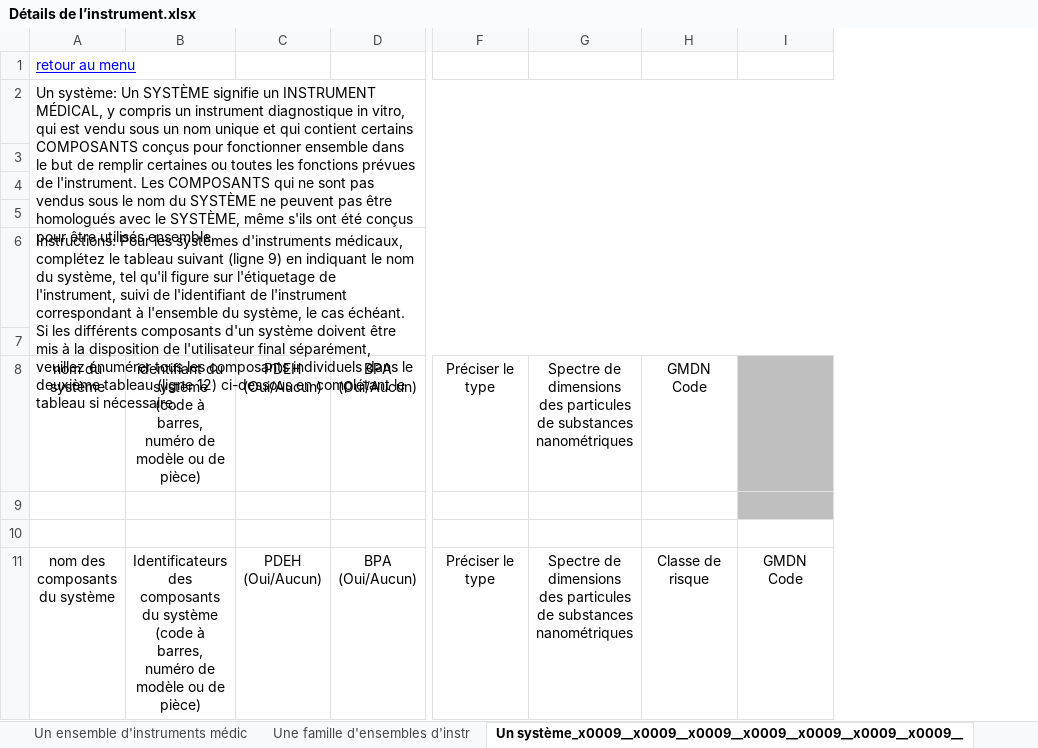
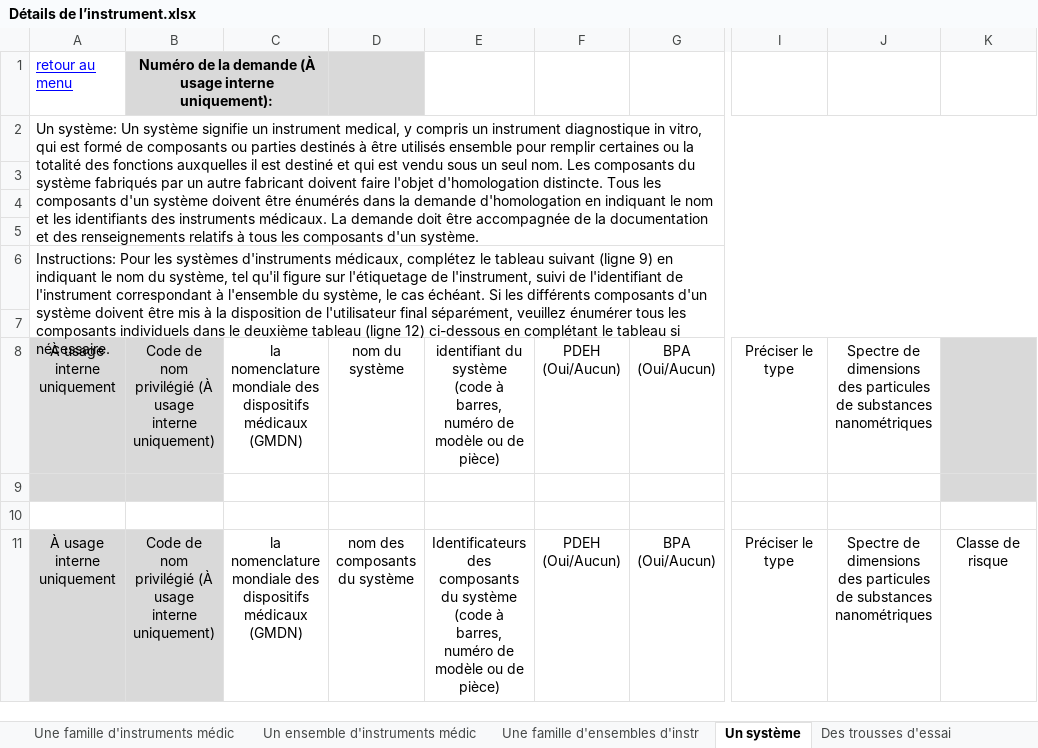
Before and after one commit to hres/REP-Form, an Excel workbook: mds-test/Détails de l’instrument.xlsx, sheet Un système, drawn as a sheet; only a part is shown, gaps mark what is left out; values as stored, in another font and other column widths than the file's, no borders; conditional formats not drawn; removed rows and columns are numbered as before the commit, all else as after; rows hold the shown columns only; the diff names each change by its address in the sheet, - before the commit and + after, or states it on an @@ line.

```diff
--- a/mds-test/Détails de l’instrument.xlsx (sheet Un système)
+++ b/mds-test/Détails de l’instrument.xlsx (sheet Un système)
-sheet tab: Un système_x0009__x0009__x0009__x0009__x0009__x0009__x0009__
+sheet tab: Un système
+column A, rows 1-2: retour au menu | Un système: Un système signifie un instrument medical, y compris un instrument diagnostique in vitro, qui est formé de composants ou parties destinés à être utilisés ensemble pour remplir certaines ou la totalité des fonctions auxquelles il est destiné et qui est vendu sous un seul nom. Les composants du système fabriqués par un autre fabricant doivent faire l'objet d'homologation distincte. Tous les composants d'un système doivent être énumérés dans la demande d'homologation en indiquant le nom et les identifiants des instruments médicaux. La demande doit être accompagnée de la documentation et des renseignements relatifs à tous les composants d'un système.; rows 8-11: À usage interne uniquement |  |  | À usage interne uniquement
+column B, row 1: Numéro de la demande (À usage interne uniquement):; rows 8-11: Code de nom privilégié (À usage interne uniquement) |  |  | Code de nom privilégié (À usage interne uniquement)
+column C, rows 8-11: la nomenclature mondiale des dispositifs médicaux (GMDN) |  |  | la nomenclature mondiale des dispositifs médicaux (GMDN)
-column I, row 11: GMDN Code
-row 1: retour au menu
-row 2: Un système: Un SYSTÈME signifie un INSTRUMENT MÉDICAL, y compris un instrument diagnostique in vitro, qui est vendu sous un nom unique et qui contient certains COMPOSANTS conçus pour fonctionner ensemble dans le but de remplir certaines ou toutes les fonctions prévues de l'instrument. Les COMPOSANTS qui ne sont pas vendus sous le nom du SYSTÈME ne peuvent pas être homologués avec le SYSTÈME, même s'ils ont été conçus pour être utilisés ensemble.
-row 1: (empty)
+row 1: retour au menu | Numéro de la demande (À usage interne uniquement):
-D1 fill: none
+D1 fill: #D9D9D9
-row 6: Instructions: Pour les systèmes d'instruments médicaux, complétez le tableau suivant (ligne 9) en indiquant le nom du système, tel qu'il figure sur l'étiquetage de l'instrument, suivi de l'identifiant de l'instrument correspondant à l'ensemble du système, le cas échéant. Si les différents composants d'un système doivent être mis à la disposition de l'utilisateur final séparément, veuillez énumérer tous les composants individuels dans le deuxième tableau (ligne 12) ci-dessous en complétant le tableau si nécessaire.
+row 5: (empty)
+row 6: Instructions: Pour les systèmes d'instruments médicaux, complétez le tableau suivant (ligne 9) en indiquant le nom du système, tel qu'il figure sur l'étiquetage de l'instrument, suivi de l'identifiant de l'instrument correspondant à l'ensemble du système, le cas échéant. Si les différents composants d'un système doivent être mis à la disposition de l'utilisateur final séparément, veuillez énumérer tous les composants individuels dans le deuxième tableau (ligne 12) ci-dessous en complétant le tableau si nécessaire.
+row 7: (empty)
-K8: GMDN Code
+K8: (empty)
-K8:K9 fill: none
+K8:K9 fill: #D9D9D9
```
Also changed, not shown: sheet Menu, sheet Ajout, sheet Des trousses d'essai, sheet ajout d'un Marque Privée, sheet Un instrument médical à article, sheet Une famille d'instruments médic, 4 more sheets, other sheet tabs, charts or pictures, 1 other file.
